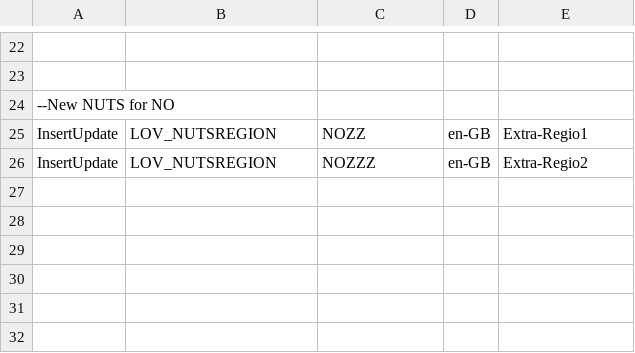
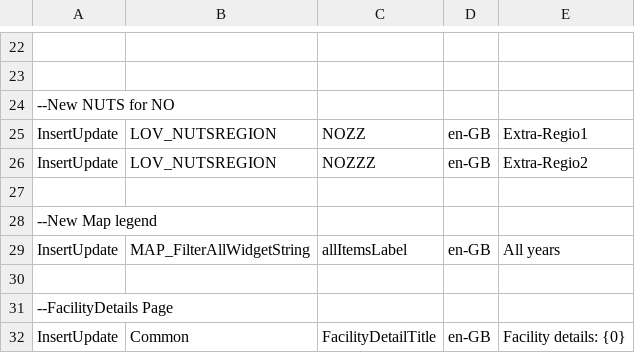
Before and after one commit to soravroyal/ERP, a CSV file: Website/WebAppCode/DBResources_CoreTexts.csv, drawn as a sheet; only a part is shown, gaps mark what is left out; the diff names each change by its address in the sheet, - before the commit and + after, or states it on an @@ line.

Commit message:
#124 new texts

```diff
--- a/Website/WebAppCode/DBResources_CoreTexts.csv
+++ b/Website/WebAppCode/DBResources_CoreTexts.csv
+row 27: (empty)
+row 28: --New Map legend
+row 29: InsertUpdate | MAP_FilterAllWidgetString | allItemsLabel | en-GB | All years
+row 30: (empty)
+row 31: --FacilityDetails Page
+row 32: InsertUpdate | Common | FacilityDetailTitle | en-GB | Facility details: {0}
```
